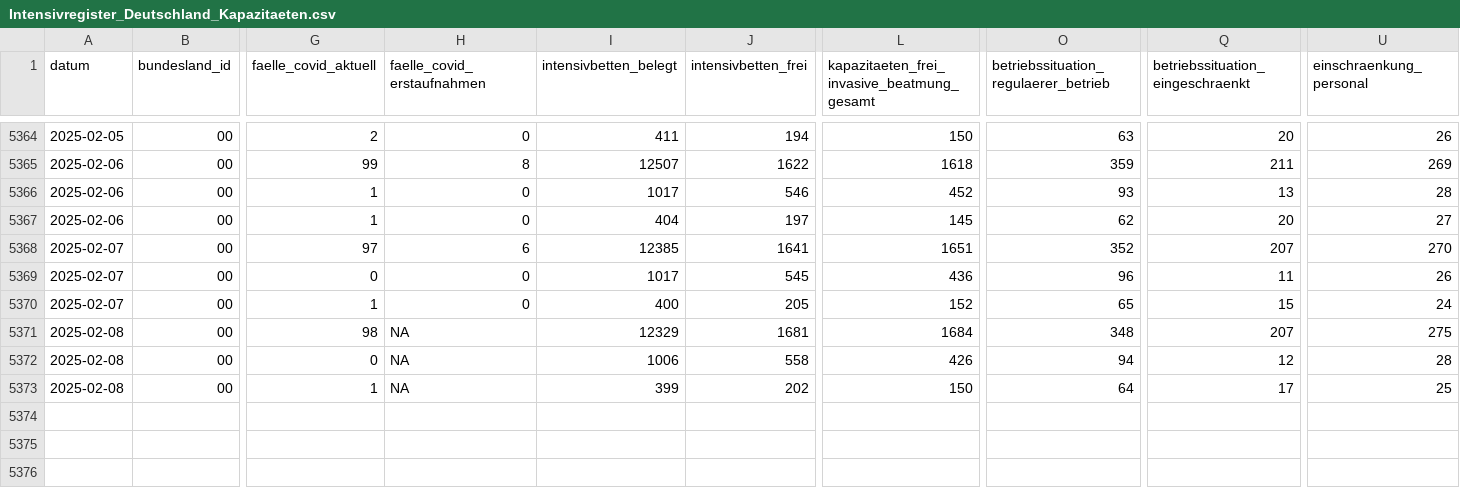
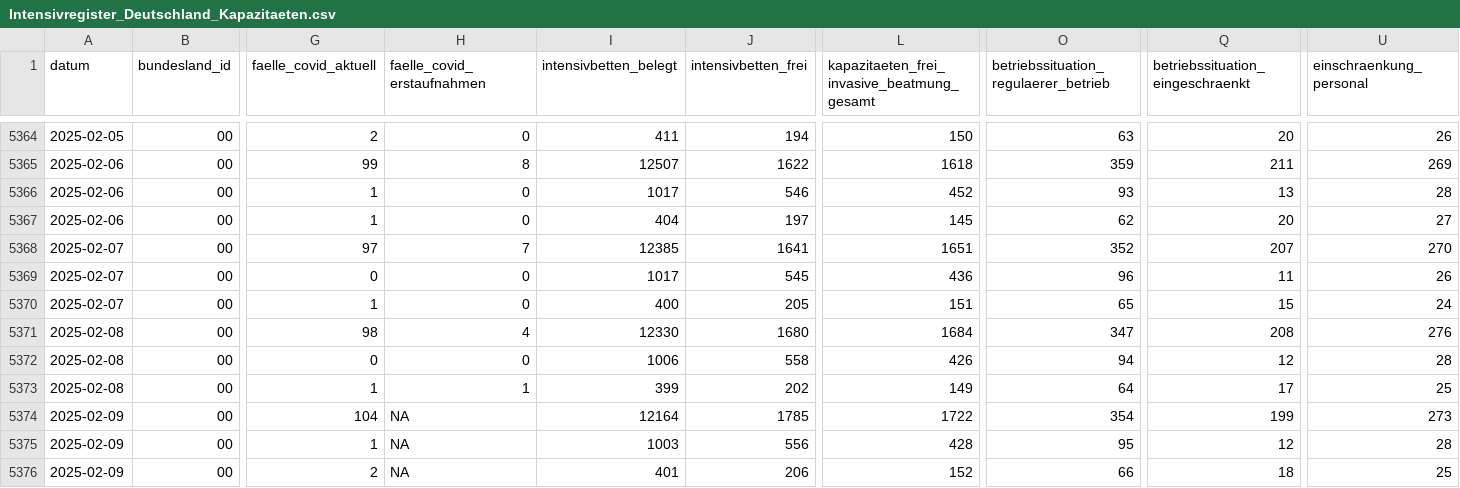
Before and after one commit to robert-koch-institut/Intensivkapazitaeten_und_COVID-19-Intensivbettenbelegung_in_Deutschland, a CSV file: Intensivregister_Deutschland_Kapazitaeten.csv, drawn as a sheet; only a part is shown, gaps mark what is left out; rows hold the shown columns only; the diff names each change by its address in the sheet, - before the commit and + after, or states it on an @@ line.

```diff
--- a/Intensivregister_Deutschland_Kapazitaeten.csv
+++ b/Intensivregister_Deutschland_Kapazitaeten.csv
-H5368 (faelle_covid_erstaufnahmen): 6
+H5368 (faelle_covid_erstaufnahmen): 7
-L5370: 152
+L5370: 151
-H5371 (faelle_covid_erstaufnahmen): NA
+H5371 (faelle_covid_erstaufnahmen): 4
-I5371 (intensivbetten_belegt): 12329
+I5371 (intensivbetten_belegt): 12330
-J5371 (intensivbetten_frei): 1681
+J5371 (intensivbetten_frei): 1680
-O5371: 348
+O5371: 347
-Q5371 (betriebssituation_eingeschraenkt): 207
+Q5371 (betriebssituation_eingeschraenkt): 208
-U5371 (einschraenkung_personal): 275
+U5371 (einschraenkung_personal): 276
-H5372 (faelle_covid_erstaufnahmen): NA
+H5372 (faelle_covid_erstaufnahmen): 0
-H5373 (faelle_covid_erstaufnahmen): NA
+H5373 (faelle_covid_erstaufnahmen): 1
-L5373: 150
+L5373: 149
+row 5374: 2025-02-09 | 00 | 104 | NA | 12164 | 1785 | 1722 | 354 | 199 | 273
+row 5375: 2025-02-09 | 00 | 1 | NA | 1003 | 556 | 428 | 95 | 12 | 28
+row 5376: 2025-02-09 | 00 | 2 | NA | 401 | 206 | 152 | 66 | 18 | 25
```
Also changed, not shown: Intensivregister_Deutschland_Altersgruppen.csv, 8 other files.
